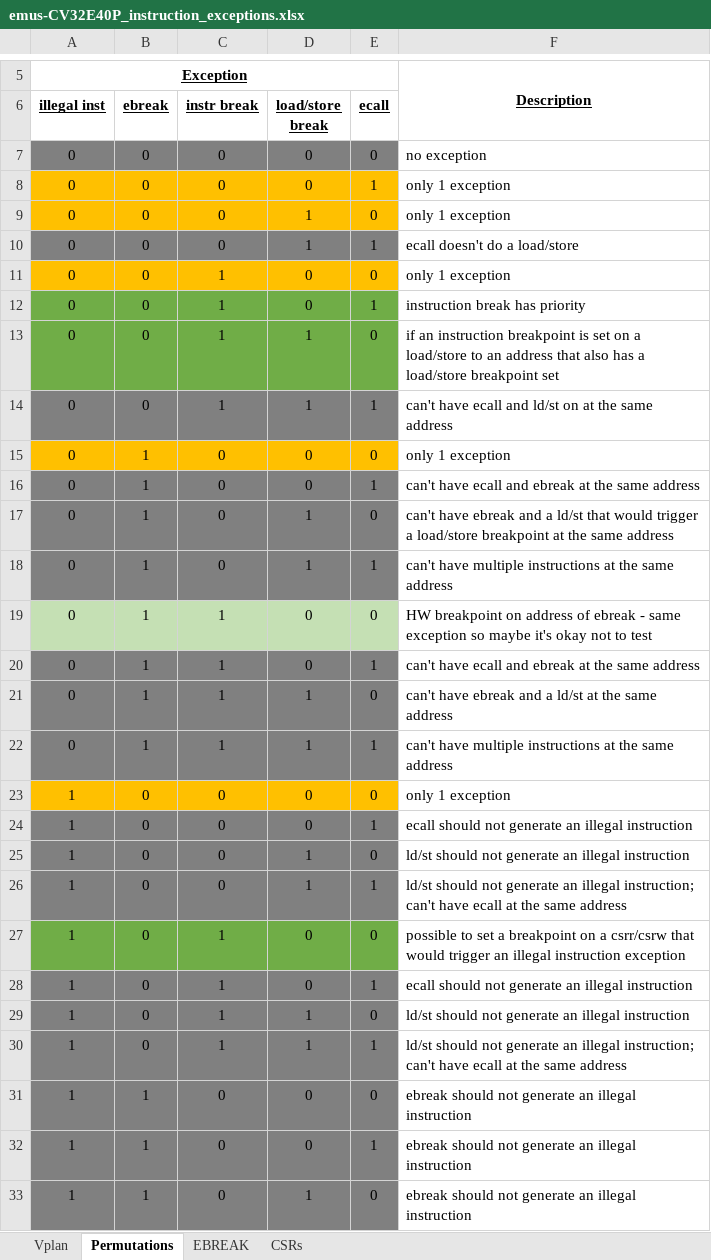
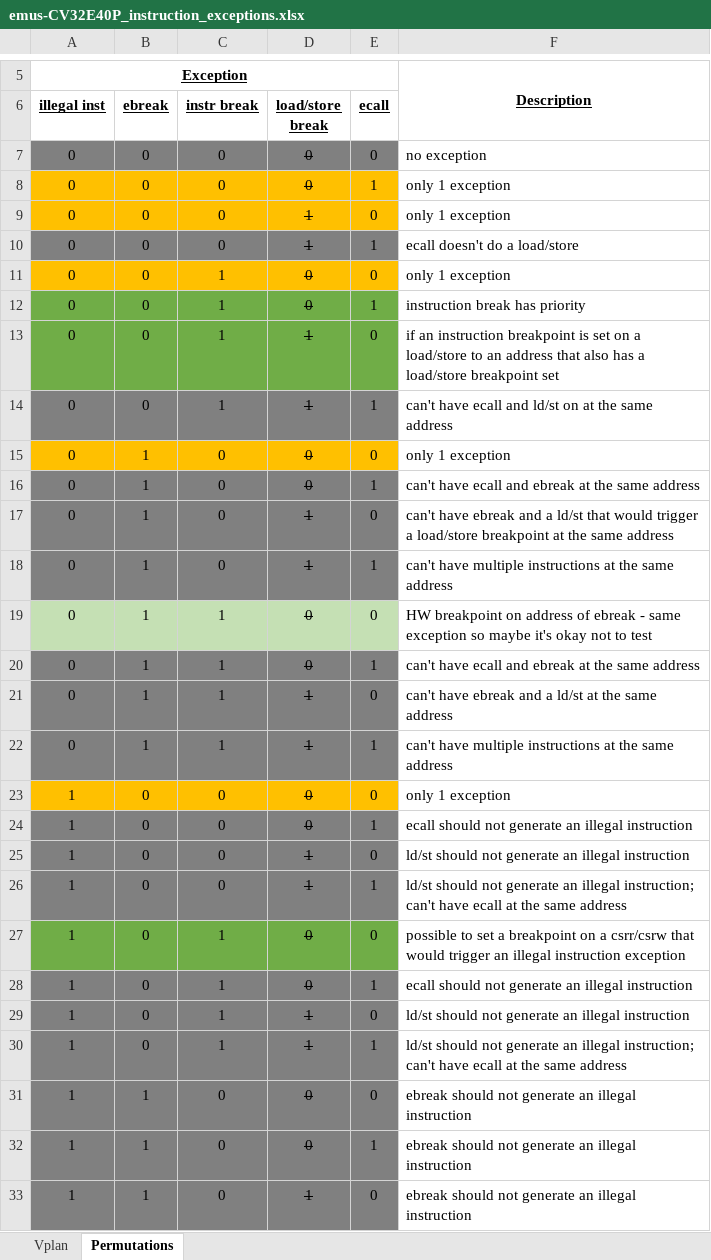
Before and after one commit to openhwgroup/programs, an Excel workbook: verif/CV32E40P/VerificationPlan/base_instruction_set/emus-CV32E40P_instruction_exceptions.xlsx, sheet Permutations, drawn as a sheet; only a part is shown, gaps mark what is left out; values as stored, in another font and other column widths than the file's, no borders; the diff covers the shown part only; the diff names each change by its address in the sheet, - before the commit and + after, or states it on an @@ line.

```diff
--- a/verif/CV32E40P/VerificationPlan/base_instruction_set/emus-CV32E40P_instruction_exceptions.xlsx (sheet Permutations)
+++ b/verif/CV32E40P/VerificationPlan/base_instruction_set/emus-CV32E40P_instruction_exceptions.xlsx (sheet Permutations)
-sheet tab: EBREAK
-sheet tab: CSRs
-D7:D33 strikethrough: off
+D7:D33 strikethrough: on
```
Also changed, not shown: cell formats elsewhere in this sheet, sheet Vplan.
